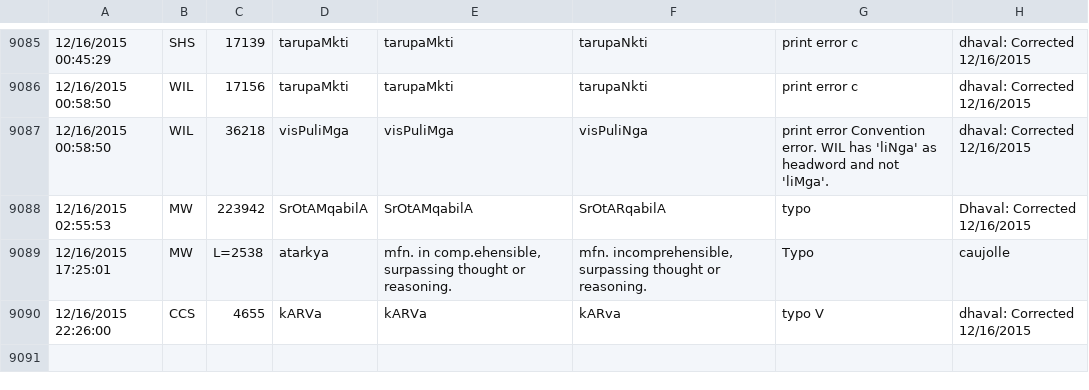
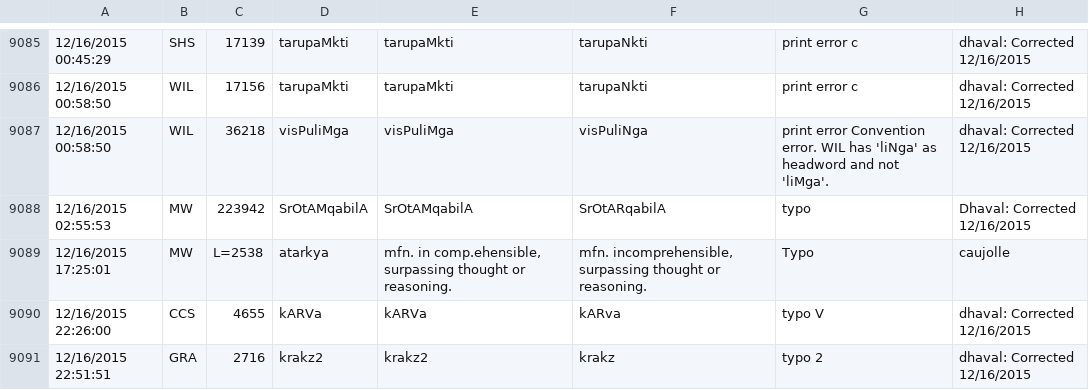
Before and after one commit to sanskrit-lexicon/CORRECTIONS, a TSV file: cfr.tsv, drawn as a sheet; only a part is shown, gaps mark what is left out.

```diff
--- a/cfr.tsv
+++ b/cfr.tsv
@@ -9090 +9090,2 @@
 12/16/2015 22:26:00	CCS	4655	kARVa	kARVa	kARva	typo V	dhaval: Corrected 12/16/2015
+12/16/2015 22:51:51	GRA	2716	krakz2	krakz2	krakz	typo 2	dhaval: Corrected 12/16/2015
```
Also changed, not shown: 3 other files.
